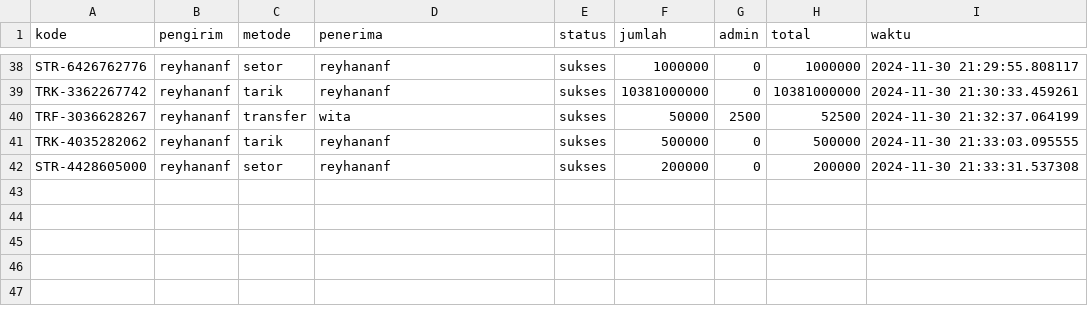
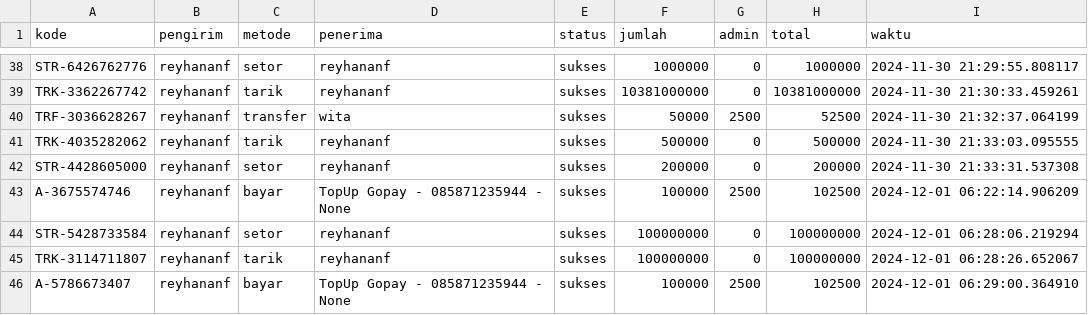
Before and after one commit to ReyhanAnf/atm-bank-aja, a CSV file: data/transaksi.csv, drawn as a sheet; only a part is shown, gaps mark what is left out; the diff names each change by its address in the sheet, - before the commit and + after, or states it on an @@ line.

```diff
--- a/data/transaksi.csv
+++ b/data/transaksi.csv
+row 43: A-3675574746 | reyhananf | bayar | TopUp Gopay - 085871235944 - None | sukses | 100000 | 2500 | 102500 | 2024-12-01 06:22:14.906209
+row 44: STR-5428733584 | reyhananf | setor | reyhananf | sukses | 100000000 | 0 | 100000000 | 2024-12-01 06:28:06.219294
+row 45: TRK-3114711807 | reyhananf | tarik | reyhananf | sukses | 100000000 | 0 | 100000000 | 2024-12-01 06:28:26.652067
+row 46: A-5786673407 | reyhananf | bayar | TopUp Gopay - 085871235944 - None | sukses | 100000 | 2500 | 102500 | 2024-12-01 06:29:00.364910
```
Also changed, not shown: data/user.csv, 5 other files.
